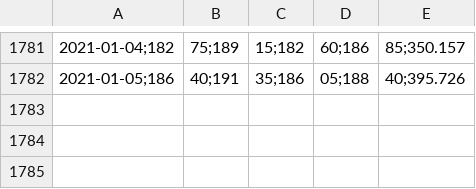
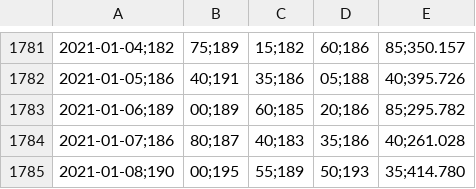
Before and after one commit to adriaanbakker-java/ideaal-beleggen, a CSV file: stockprices/ASMI.csv, drawn as a sheet; only a part is shown, gaps mark what is left out; the diff names each change by its address in the sheet, - before the commit and + after, or states it on an @@ line.

Commit message:
koersen en een transactie ASMI

```diff
--- a/stockprices/ASMI.csv
+++ b/stockprices/ASMI.csv
+row 1783: 2021-01-06;189 | 00;189 | 60;185 | 20;186 | 85;295.782
+row 1784: 2021-01-07;186 | 80;187 | 40;183 | 35;186 | 40;261.028
+row 1785: 2021-01-08;190 | 00;195 | 55;189 | 50;193 | 35;414.780
```
Also changed, not shown: portfolio/Portefeuille.csv, stockprices/ASML.csv, 27 other files.
